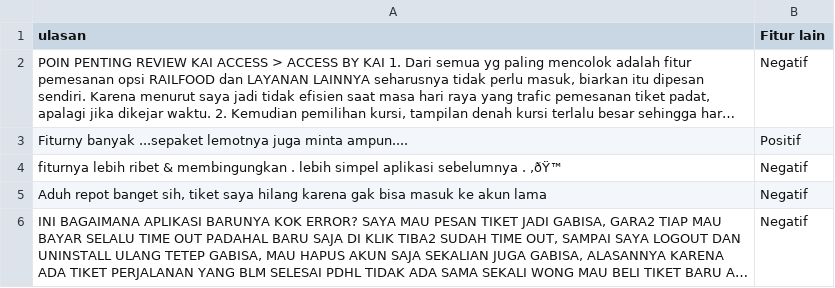
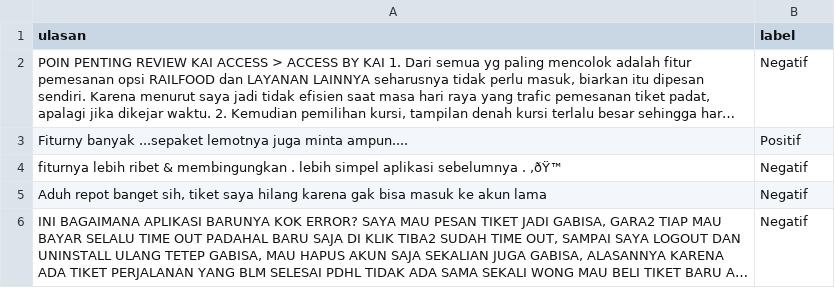
Before and after one commit to sofyitahm/SKRIPSI, a CSV file: CSV/DB/FITUR-NEW.csv, drawn as a sheet; only a part is shown; long unchanged cells end in …; the diff names each change by its address in the sheet, - before the commit and + after, or states it on an @@ line.

Commit message:
Update FITUR-NEW.csv

```diff
--- a/CSV/DB/FITUR-NEW.csv
+++ b/CSV/DB/FITUR-NEW.csv
-B1: Fitur lain
+B1: label
```
